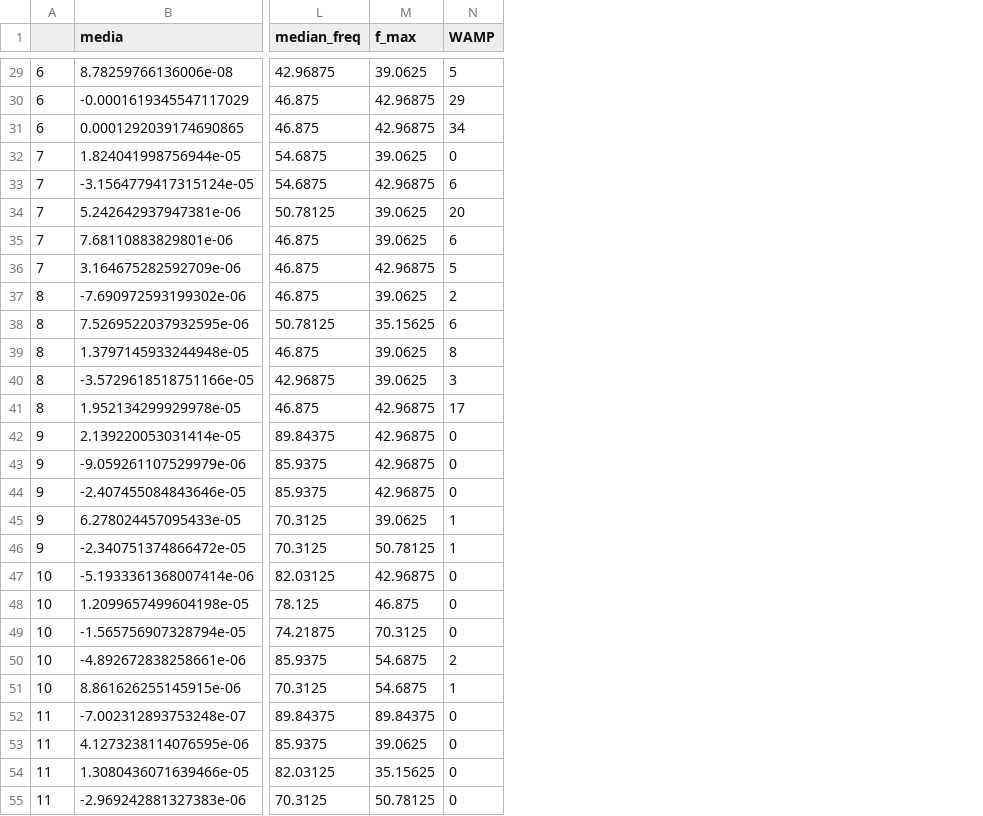
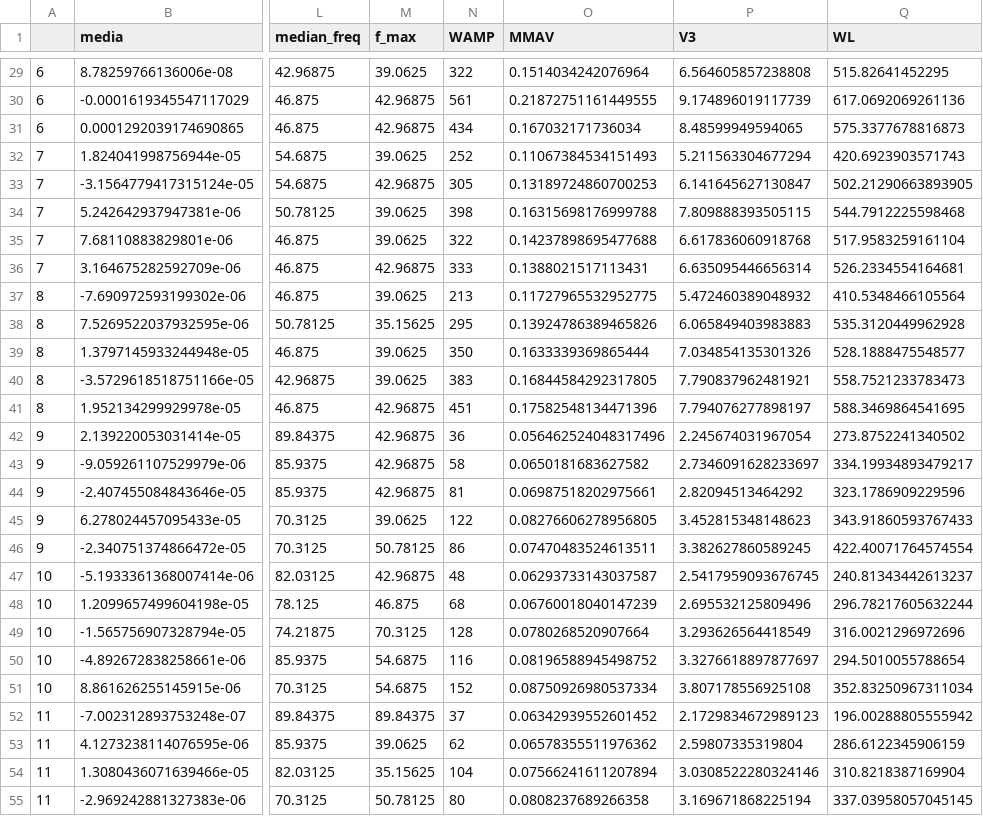
Before and after one commit to Grupo2-IntroduccionSenalesMedicas/S_biomedica, a CSV file: ISB Pruebas experimentales/Femorales.csv, drawn as a sheet; only a part is shown, gaps mark what is left out; the diff covers the shown part only; the diff names each change by its address in the sheet, - before the commit and + after, or states it on an @@ line.

```diff
--- a/ISB Pruebas experimentales/Femorales.csv
+++ b/ISB Pruebas experimentales/Femorales.csv
+column O (MMAV), rows 29-55: 0.1514034242076964 | 0.21872751161449555 | 0.167032171736034 | 0.11067384534151493 | 0.13189724860700253 | 0.16315698176999788 | 0.14237898695477688 | 0.1388021517113431 | 0.11727965532952775 | 0.13924786389465826 | 0.1633339369865444 | 0.16844584292317805 | 0.17582548134471396 | 0.056462524048317496 | 0.0650181683627582 | 0.06987518202975661 | 0.08276606278956805 | 0.07470483524613511 | 0.06293733143037587 | 0.06760018040147239 | 0.0780268520907664 | 0.08196588945498752 | 0.08750926980537334 | 0.06342939552601452 | 0.06578355511976362 | 0.07566241611207894 | 0.0808237689266358
+column P (V3), rows 29-55: 6.564605857238808 | 9.174896019117739 | 8.48599949594065 | 5.211563304677294 | 6.141645627130847 | 7.809888393505115 | 6.617836060918768 | 6.635095446656314 | 5.472460389048932 | 6.065849403983883 | 7.034854135301326 | 7.790837962481921 | 7.794076277898197 | 2.245674031967054 | 2.7346091628233697 | 2.82094513464292 | 3.452815348148623 | 3.382627860589245 | 2.5417959093676745 | 2.695532125809496 | 3.293626564418549 | 3.3276618897877697 | 3.807178556925108 | 2.1729834672989123 | 2.59807335319804 | 3.0308522280324146 | 3.169671868225194
+column Q (WL), rows 29-55: 515.82641452295 | 617.0692069261136 | 575.3377678816873 | 420.6923903571743 | 502.21290663893905 | 544.7912225598468 | 517.9583259161104 | 526.2334554164681 | 410.5348466105564 | 535.3120449962928 | 528.1888475548577 | 558.7521233783473 | 588.3469864541695 | 273.8752241340502 | 334.19934893479217 | 323.1786909229596 | 343.91860593767433 | 422.40071764574554 | 240.81343442613237 | 296.78217605632244 | 316.0021296972696 | 294.5010055788654 | 352.83250967311034 | 196.00288805555942 | 286.6122345906159 | 310.8218387169904 | 337.03958057045145
-N29 (WAMP): 5
+N29 (WAMP): 322
-N30 (WAMP): 29
+N30 (WAMP): 561
-N31 (WAMP): 34
+N31 (WAMP): 434
-N32 (WAMP): 0
+N32 (WAMP): 252
-N33 (WAMP): 6
+N33 (WAMP): 305
-N34 (WAMP): 20
+N34 (WAMP): 398
-N35 (WAMP): 6
+N35 (WAMP): 322
-N36 (WAMP): 5
+N36 (WAMP): 333
-N37 (WAMP): 2
+N37 (WAMP): 213
-N38 (WAMP): 6
+N38 (WAMP): 295
-N39 (WAMP): 8
+N39 (WAMP): 350
-N40 (WAMP): 3
+N40 (WAMP): 383
-N41 (WAMP): 17
+N41 (WAMP): 451
-N42 (WAMP): 0
+N42 (WAMP): 36
-N43 (WAMP): 0
+N43 (WAMP): 58
-N44 (WAMP): 0
+N44 (WAMP): 81
-N45 (WAMP): 1
+N45 (WAMP): 122
-N46 (WAMP): 1
+N46 (WAMP): 86
-N47 (WAMP): 0
+N47 (WAMP): 48
-N48 (WAMP): 0
+N48 (WAMP): 68
-N49 (WAMP): 0
+N49 (WAMP): 128
-N50 (WAMP): 2
+N50 (WAMP): 116
-N51 (WAMP): 1
+N51 (WAMP): 152
-N52 (WAMP): 0
+N52 (WAMP): 37
-N53 (WAMP): 0
+N53 (WAMP): 62
-N54 (WAMP): 0
+N54 (WAMP): 104
-N55 (WAMP): 0
+N55 (WAMP): 80
```
Also changed, not shown: 33 edited cells elsewhere in this file, 1 other file.
